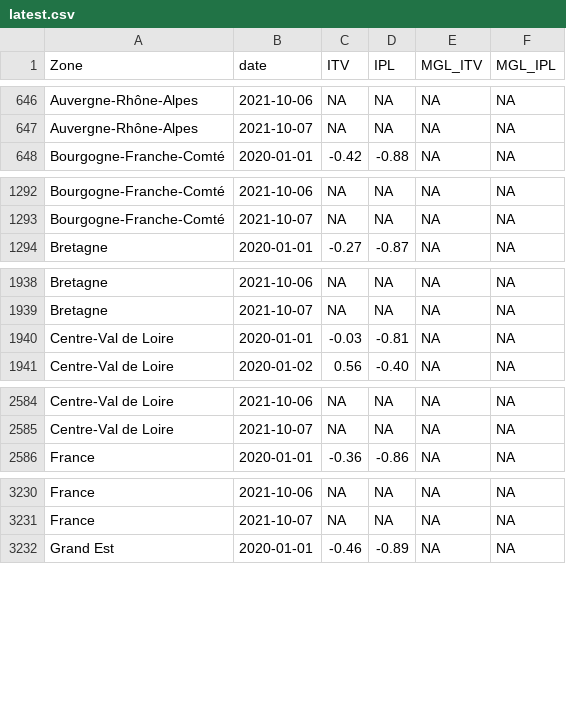
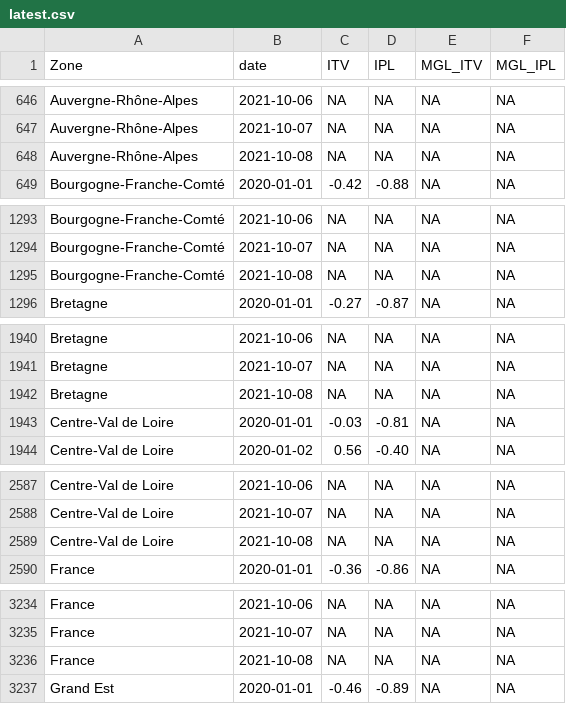
Before and after one commit to CEREMA/data-trafic, a CSV file: fr/latest.csv, drawn as a sheet; only a part is shown, gaps mark what is left out; the diff covers the shown part only; the diff names each change by its address in the sheet, - before the commit and + after, or states it on an @@ line.

```diff
--- a/fr/latest.csv
+++ b/fr/latest.csv
+row 648: Auvergne-Rhône-Alpes | 2021-10-08 | NA | NA | NA | NA
+row 1295: Bourgogne-Franche-Comté | 2021-10-08 | NA | NA | NA | NA
+row 1942: Bretagne | 2021-10-08 | NA | NA | NA | NA
+row 2589: Centre-Val de Loire | 2021-10-08 | NA | NA | NA | NA
+row 3236: France | 2021-10-08 | NA | NA | NA | NA
```
Also changed, not shown: 8 added rows elsewhere in this file, collectivites/paris_brut_latest.csv, collectivites/paris_latest.csv, 2 other files.
